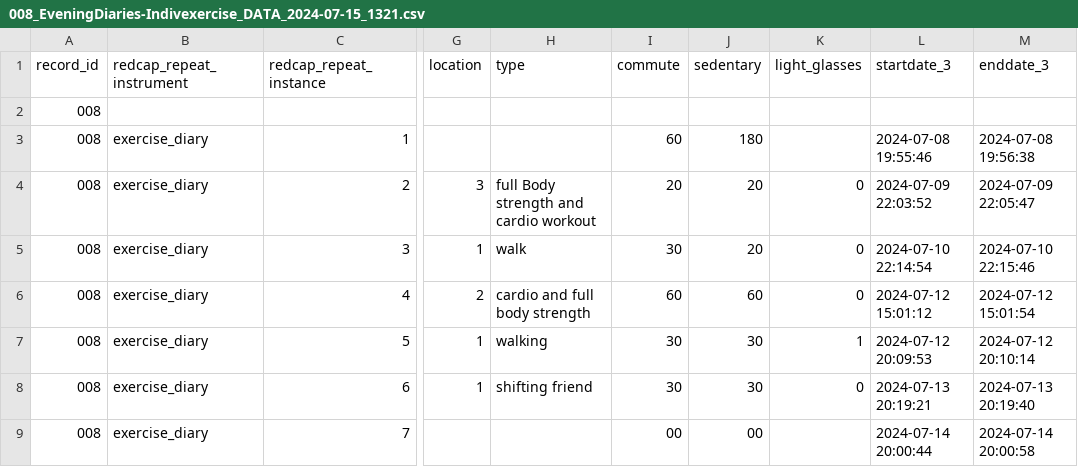
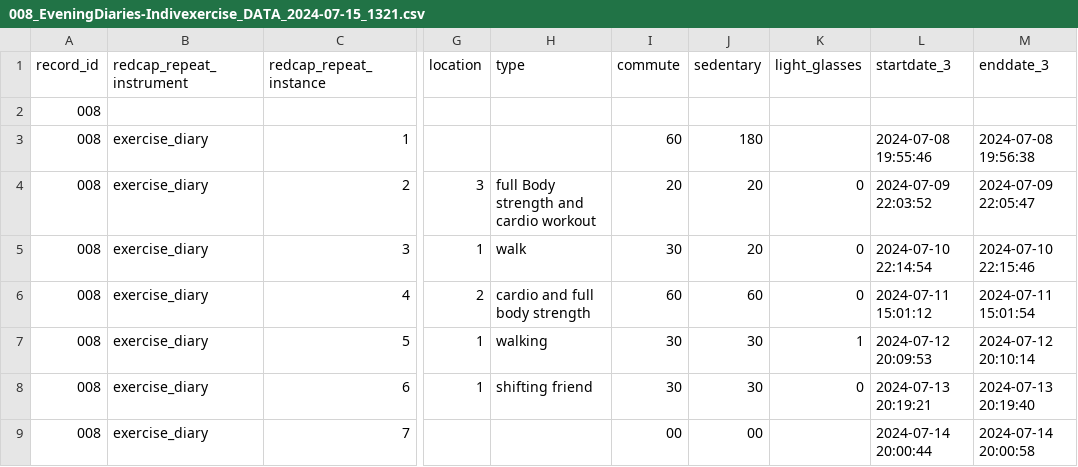
Before and after one commit to MeLiDosProject/HildenEtAl_Dataset_2025, a CSV file: data/raw/individual/ID 008/continuous/exercisediary/008_EveningDiaries-Indivexercise_DATA_2024-07-15_1321.csv, drawn as a sheet; only a part is shown, gaps mark what is left out; the diff names each change by its address in the sheet, - before the commit and + after, or states it on an @@ line.

```diff
--- a/data/raw/individual/ID 008/continuous/exercisediary/008_EveningDiaries-Indivexercise_DATA_2024-07-15_1321.csv
+++ b/data/raw/individual/ID 008/continuous/exercisediary/008_EveningDiaries-Indivexercise_DATA_2024-07-15_1321.csv
-L6 (startdate_3): 2024-07-12 15:01:12
+L6 (startdate_3): 2024-07-11 15:01:12
-M6 (enddate_3): 2024-07-12 15:01:54
+M6 (enddate_3): 2024-07-11 15:01:54
```
Also changed, not shown: data/raw/individual/ID 003/continuous/exercisediary/003_EveningDiaries-Indivexercise_DATA_2024-06-10_0914.csv, data/raw/individual/ID 005/continuous/exercisediary/005_EveningDiaries-Indivexercise_DATA_2024-06-24_0949.csv, 4 other files.
